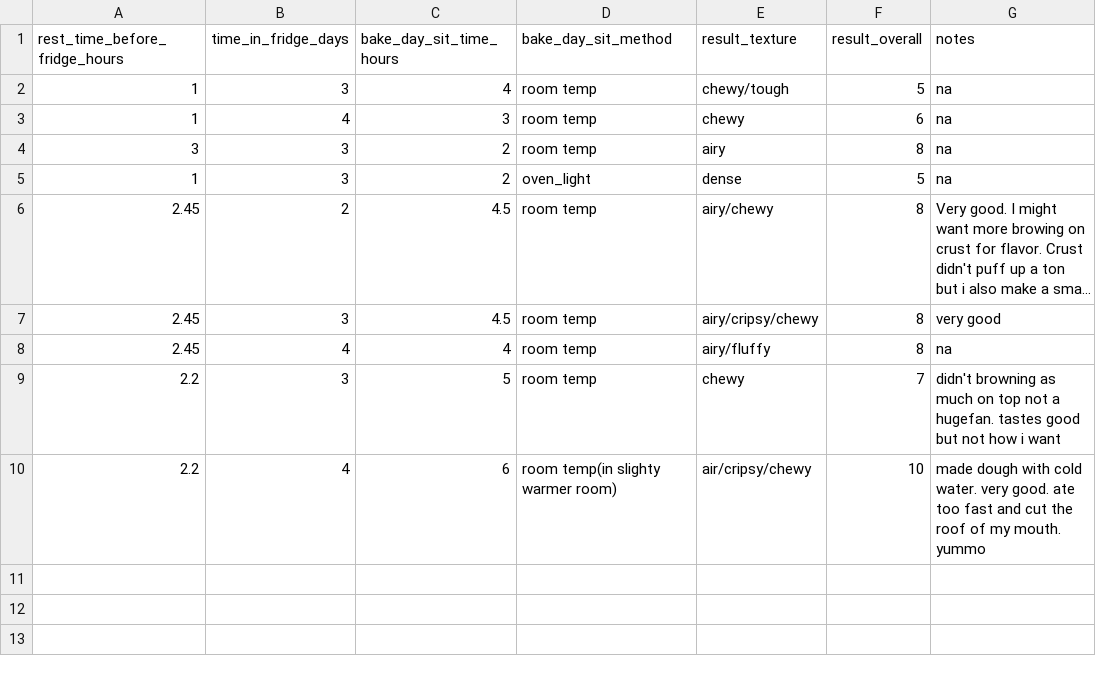
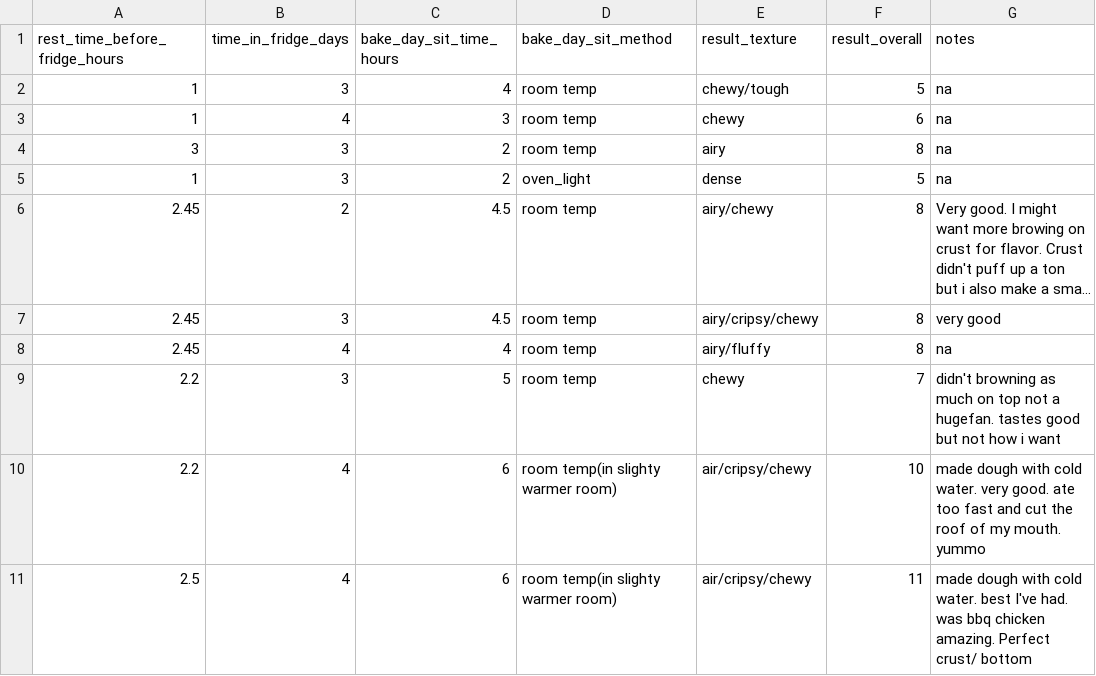
Before and after one commit to aheiner2001/Machine-Learning, a CSV file: pizza.csv, drawn as a sheet; long unchanged cells end in ….

Commit message:
Add new pizza entry with BBQ chicken details

```diff
--- a/pizza.csv
+++ b/pizza.csv
@@ -10 +10,2 @@ rest_time_before_fridge_hours,time_in_fridge_days,bake_day_sit_time_hours,bake_d
 2.2,4,6,room temp(in slighty warmer room),air/cripsy/chewy,10,made dough with cold water. very good. ate too fast and cut the roof of my mouth. yummo
+2.5,4,6,room temp(in slighty warmer room),air/cripsy/chewy,11,made dough with cold water. best I've had. was bbq chicken amazing. Perfect crust/ bottom
```
